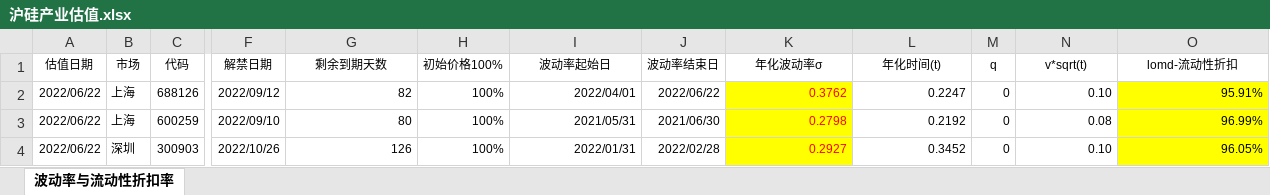
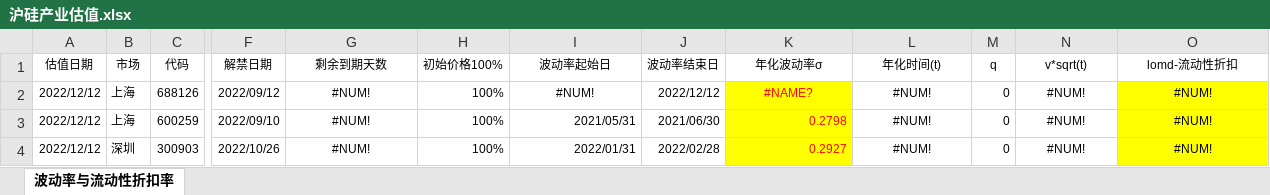
Before and after one commit to wangms168/python_code, an Excel workbook: busi/沪硅产业估值.xlsx, sheet 波动率与流动性折扣率, drawn as a sheet; only a part is shown, gaps mark what is left out; values as stored, in another font and other column widths than the file's, no borders; the diff names each change by its address in the sheet, - before the commit and + after, or states it on an @@ line.

```diff
--- a/busi/沪硅产业估值.xlsx (sheet 波动率与流动性折扣率)
+++ b/busi/沪硅产业估值.xlsx (sheet 波动率与流动性折扣率)
-A2:A4 (估值日期): 2022/06/22
+A2:A4 (估值日期): 2022/12/12
-G2 (剩余到期天数): 82
+G2 (剩余到期天数): #NUM!
-G2:G4 alignment: right
+G2:G4 alignment: center
-I2 (波动率起始日): 2022/04/01
+I2 (波动率起始日): #NUM!
-I2 alignment: right
+I2 alignment: center
-J2 (波动率结束日): 2022/06/22
+J2 (波动率结束日): 2022/12/12
-K2 (年化波动率σ): 0.3762
+K2 (年化波动率σ): #NAME?
-K2:L2 alignment: right
+K2:L2 alignment: center
-L2 (年化时间(t)): 0.2247
+L2 (年化时间(t)): #NUM!
-N2 (v*sqrt(t)): 0.10
+N2 (v*sqrt(t)): #NUM!
-N2:O4 alignment: right
+N2:O4 alignment: center
-O2 (lomd-流动性折扣): 95.91%
+O2 (lomd-流动性折扣): #NUM!
-G3 (剩余到期天数): 80
+G3 (剩余到期天数): #NUM!
-L3 (年化时间(t)): 0.2192
+L3 (年化时间(t)): #NUM!
-L3:L4 alignment: right
+L3:L4 alignment: center
-N3 (v*sqrt(t)): 0.08
+N3 (v*sqrt(t)): #NUM!
-O3 (lomd-流动性折扣): 96.99%
+O3 (lomd-流动性折扣): #NUM!
-G4 (剩余到期天数): 126
+G4 (剩余到期天数): #NUM!
-L4 (年化时间(t)): 0.3452
+L4 (年化时间(t)): #NUM!
-N4 (v*sqrt(t)): 0.10
+N4 (v*sqrt(t)): #NUM!
-O4 (lomd-流动性折扣): 96.05%
+O4 (lomd-流动性折扣): #NUM!
```
Also changed, not shown: 9 other files.
